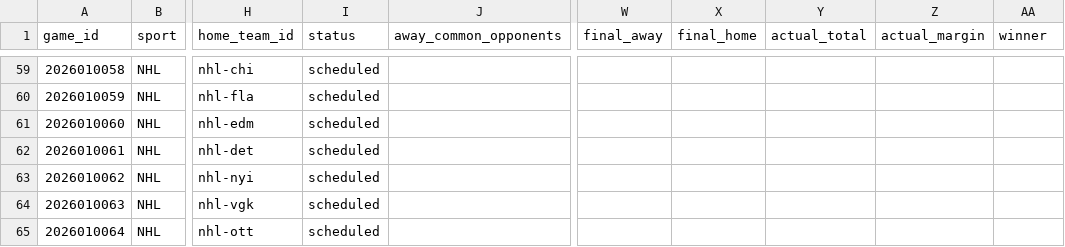
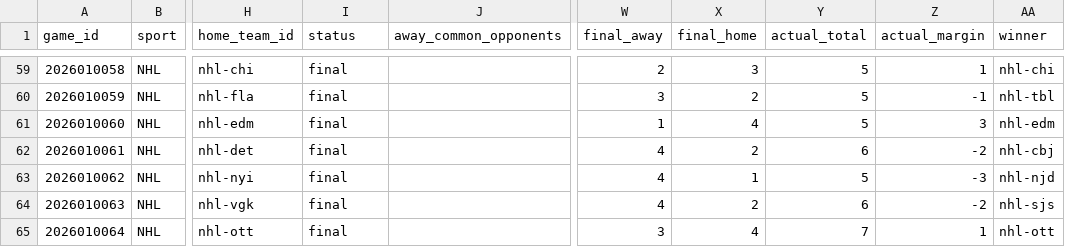
Before and after one commit to jpf5046/basic_betting_model, a CSV file: data/frames/nhl_20262027.csv, drawn as a sheet; only a part is shown, gaps mark what is left out; the diff covers the shown part only; the diff names each change by its address in the sheet, - before the commit and + after, or states it on an @@ line.

```diff
--- a/data/frames/nhl_20262027.csv
+++ b/data/frames/nhl_20262027.csv
-I59:I65 (status): scheduled
+I59:I65 (status): final
-W59 (final_away): (empty)
+W59 (final_away): 2
-X59 (final_home): (empty)
+X59 (final_home): 3
-Y59:Y61 (actual_total): (empty)
+Y59:Y61 (actual_total): 5
-Z59 (actual_margin): (empty)
+Z59 (actual_margin): 1
-AA59 (winner): (empty)
+AA59 (winner): nhl-chi
-W60 (final_away): (empty)
+W60 (final_away): 3
-X60 (final_home): (empty)
+X60 (final_home): 2
-Z60 (actual_margin): (empty)
+Z60 (actual_margin): -1
-AA60 (winner): (empty)
+AA60 (winner): nhl-tbl
-W61 (final_away): (empty)
+W61 (final_away): 1
-X61 (final_home): (empty)
+X61 (final_home): 4
-Z61 (actual_margin): (empty)
+Z61 (actual_margin): 3
-AA61 (winner): (empty)
+AA61 (winner): nhl-edm
-W62:W64 (final_away): (empty)
+W62:W64 (final_away): 4
-X62 (final_home): (empty)
+X62 (final_home): 2
-Y62 (actual_total): (empty)
+Y62 (actual_total): 6
-Z62 (actual_margin): (empty)
+Z62 (actual_margin): -2
-AA62 (winner): (empty)
+AA62 (winner): nhl-cbj
-X63 (final_home): (empty)
+X63 (final_home): 1
-Y63 (actual_total): (empty)
+Y63 (actual_total): 5
-Z63 (actual_margin): (empty)
+Z63 (actual_margin): -3
-AA63 (winner): (empty)
+AA63 (winner): nhl-njd
-X64 (final_home): (empty)
+X64 (final_home): 2
-Y64 (actual_total): (empty)
+Y64 (actual_total): 6
-Z64 (actual_margin): (empty)
+Z64 (actual_margin): -2
-AA64 (winner): (empty)
+AA64 (winner): nhl-sjs
-W65 (final_away): (empty)
+W65 (final_away): 3
-X65 (final_home): (empty)
+X65 (final_home): 4
-Y65 (actual_total): (empty)
+Y65 (actual_total): 7
-Z65 (actual_margin): (empty)
+Z65 (actual_margin): 1
-AA65 (winner): (empty)
+AA65 (winner): nhl-ott
```
Also changed, not shown: 42 edited cells elsewhere in this file, data/frames/mlb_2026.csv, data/nhl/games_20262027.csv, 4 other files.
